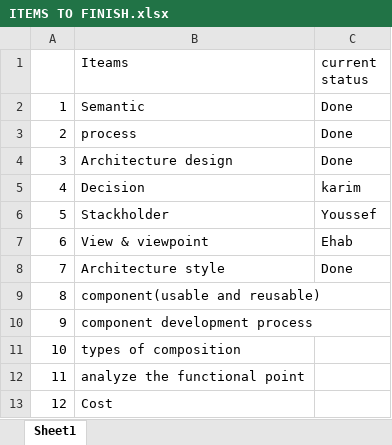
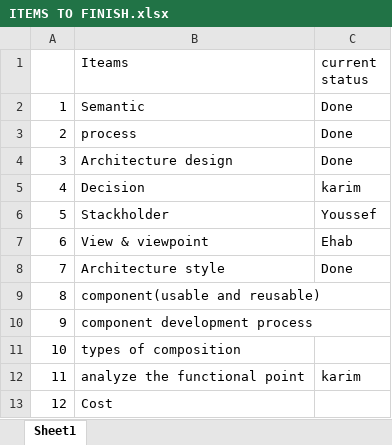
Before and after one commit to M-Elsaeed/SW2, an Excel workbook: ITEMS TO FINISH.xlsx, sheet Sheet1, drawn as a sheet; values as stored, in another font and other column widths than the file's, no borders; the diff names each change by its address in the sheet, - before the commit and + after, or states it on an @@ line.

Commit message:
Update ITEMS TO FINISH.xlsx

```diff
--- a/ITEMS TO FINISH.xlsx (sheet Sheet1)
+++ b/ITEMS TO FINISH.xlsx (sheet Sheet1)
-C12 (current status): (empty)
+C12 (current status): karim
```
